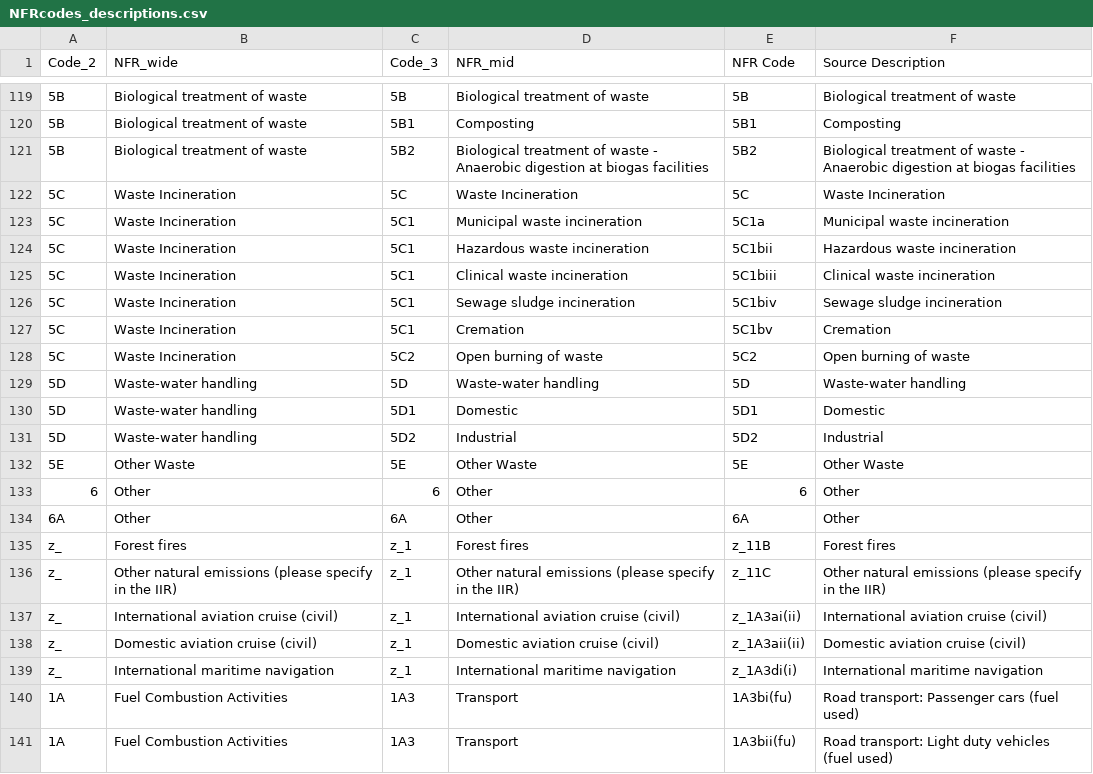
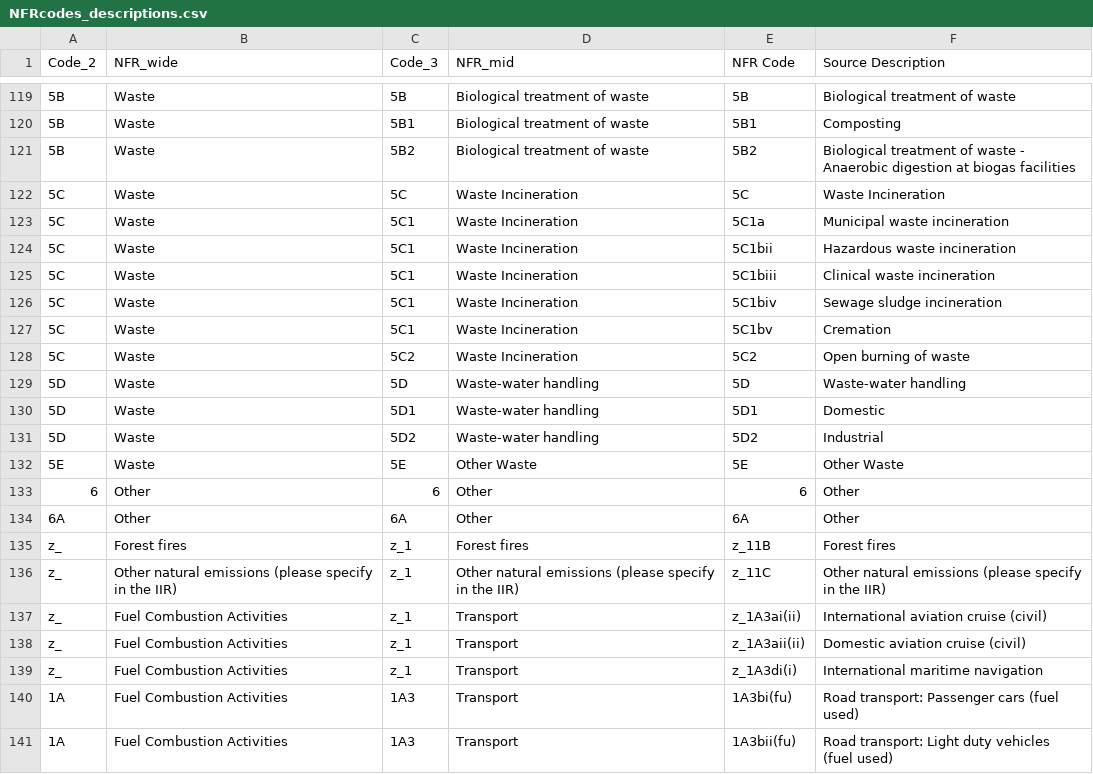
Before and after one commit to lucy-web-0812/NAEI_visualisation, a CSV file: data/NFRcodes_descriptions.csv, drawn as a sheet; only a part is shown, gaps mark what is left out; the diff covers the shown part only.

```diff
--- a/data/NFRcodes_descriptions.csv
+++ b/data/NFRcodes_descriptions.csv
@@ -119,15 +119,15 @@
-5B,Biological treatment of waste,5B,Biological treatment of waste,5B,Biological treatment of waste
-5B,Biological treatment of waste,5B1,Composting,5B1,Composting
-5B,Biological treatment of waste,5B2,Biological treatment of waste - Anaerobic digestion at biogas facilities,5B2,Biological treatment of waste - Anaerobic digestion at biogas facilities
-5C,Waste Incineration,5C,Waste Incineration,5C,Waste Incineration
-5C,Waste Incineration,5C1,Municipal waste incineration,5C1a,Municipal waste incineration
-5C,Waste Incineration,5C1,Hazardous waste incineration,5C1bii,Hazardous waste incineration
-5C,Waste Incineration,5C1,Clinical waste incineration,5C1biii,Clinical waste incineration
-5C,Waste Incineration,5C1,Sewage sludge incineration,5C1biv,Sewage sludge incineration
-5C,Waste Incineration,5C1,Cremation,5C1bv,Cremation
-5C,Waste Incineration,5C2,Open burning of waste,5C2,Open burning of waste
-5D,Waste-water handling,5D,Waste-water handling,5D,Waste-water handling
-5D,Waste-water handling,5D1,Domestic,5D1,Domestic
-5D,Waste-water handling,5D2,Industrial,5D2,Industrial
-5E,Other Waste  ,5E,Other Waste  ,5E,Other Waste  
+5B,Waste,5B,Biological treatment of waste,5B,Biological treatment of waste
+5B,Waste,5B1,Biological treatment of waste,5B1,Composting
+5B,Waste,5B2,Biological treatment of waste,5B2,Biological treatment of waste - Anaerobic digestion at biogas facilities
+5C,Waste,5C,Waste Incineration,5C,Waste Incineration
+5C,Waste,5C1,Waste Incineration,5C1a,Municipal waste incineration
+5C,Waste,5C1,Waste Incineration,5C1bii,Hazardous waste incineration
+5C,Waste,5C1,Waste Incineration,5C1biii,Clinical waste incineration
+5C,Waste,5C1,Waste Incineration,5C1biv,Sewage sludge incineration
+5C,Waste,5C1,Waste Incineration,5C1bv,Cremation
+5C,Waste,5C2,Waste Incineration,5C2,Open burning of waste
+5D,Waste,5D,Waste-water handling,5D,Waste-water handling
+5D,Waste,5D1,Waste-water handling,5D1,Domestic
+5D,Waste,5D2,Waste-water handling,5D2,Industrial
+5E,Waste,5E,Other Waste  ,5E,Other Waste  
 6,Other,6,Other,6,Other
@@ -136,5 +136,5 @@ z_,Forest fires,z_1,Forest fires,z_11B,Forest fires
 z_,Other natural emissions (please specify in the IIR),z_1,Other natural emissions (please specify in the IIR),z_11C,Other natural emissions (please specify in the IIR)
-z_,International aviation cruise (civil),z_1,International aviation cruise (civil),z_1A3ai(ii),International aviation cruise (civil)
-z_,Domestic aviation cruise (civil),z_1,Domestic aviation cruise (civil),z_1A3aii(ii),Domestic aviation cruise (civil)
-z_,International maritime navigation,z_1,International maritime navigation,z_1A3di(i),International maritime navigation
+z_,Fuel Combustion Activities,z_1,Transport,z_1A3ai(ii),International aviation cruise (civil)
+z_,Fuel Combustion Activities,z_1,Transport,z_1A3aii(ii),Domestic aviation cruise (civil)
+z_,Fuel Combustion Activities,z_1,Transport,z_1A3di(i),International maritime navigation
 1A,Fuel Combustion Activities,1A3,Transport,1A3bi(fu),Road transport: Passenger cars (fuel used)
```
Also changed, not shown: 54 edited cells elsewhere in this file, 4 other files.
